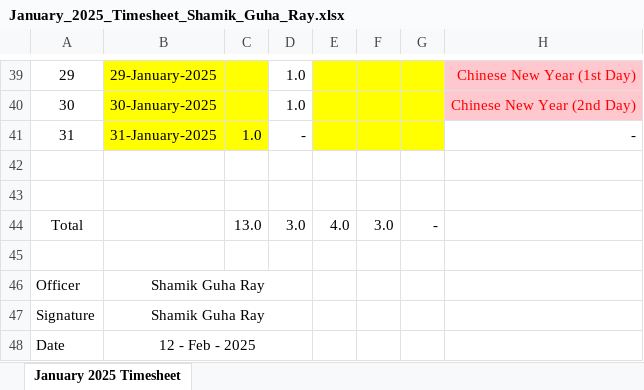
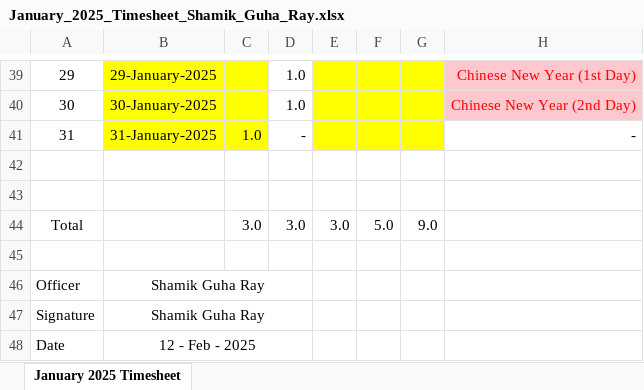
Before and after one commit to guharayshamik/atTimesheetBot, an Excel workbook: generated_timesheets/January_2025_Timesheet_Shamik_Guha_Ray.xlsx, sheet January 2025 Timesheet, drawn as a sheet; only a part is shown, gaps mark what is left out; values as stored, in another font and other column widths than the file's, no borders; the diff covers the shown part only; the diff names each change by its address in the sheet, - before the commit and + after, or states it on an @@ line.

```diff
--- a/generated_timesheets/January_2025_Timesheet_Shamik_Guha_Ray.xlsx (sheet January 2025 Timesheet)
+++ b/generated_timesheets/January_2025_Timesheet_Shamik_Guha_Ray.xlsx (sheet January 2025 Timesheet)
-C44: 13.0
+C44: 3.0
-E44: 4.0
+E44: 3.0
-F44: 3.0
+F44: 5.0
-G44: -
+G44: 9.0
```
Also changed, not shown: 38 edited cells elsewhere in this sheet, 1 other file.
